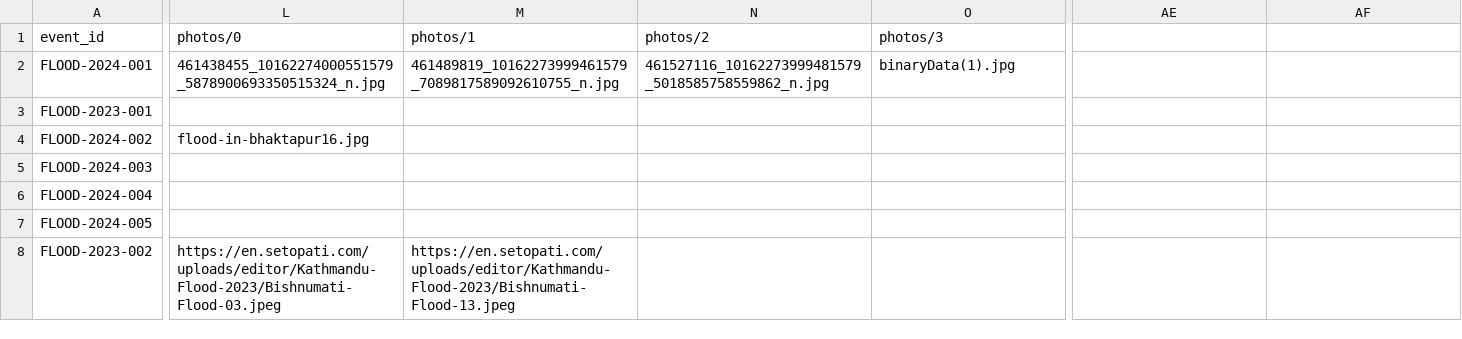
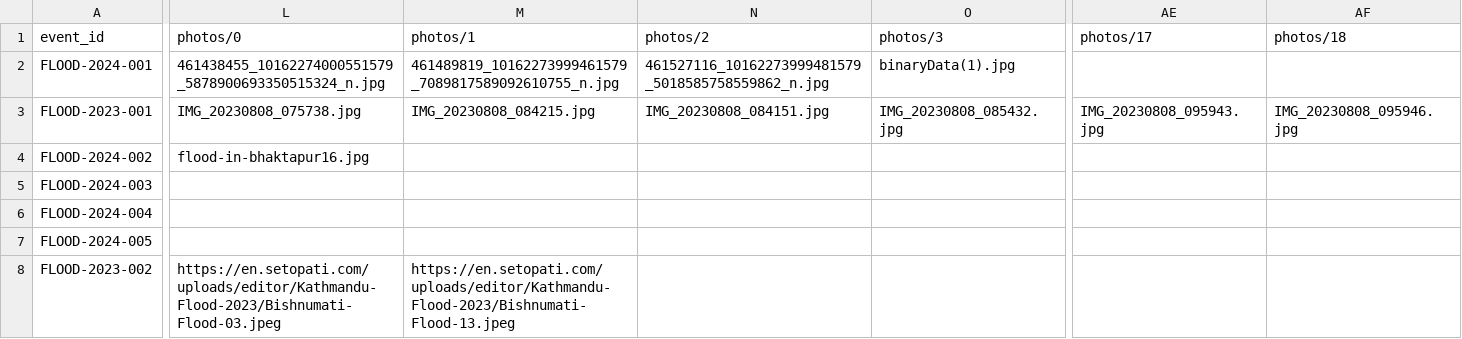
Before and after one commit to rslezas/S4W-Data-Cleaner, a CSV file: flood_repository_2/data/events.csv, drawn as a sheet; only a part is shown, gaps mark what is left out; the diff covers the shown part only; the diff names each change by its address in the sheet, - before the commit and + after, or states it on an @@ line.

Commit message:
Add verified 2023 Hanumante flood media to map, events, and gallery

```diff
--- a/flood_repository_2/data/events.csv
+++ b/flood_repository_2/data/events.csv
-AE1: (empty)
+AE1: photos/17
-AF1: (empty)
+AF1: photos/18
-L3 (photos/0): (empty)
+L3 (photos/0): IMG_20230808_075738.jpg
-M3 (photos/1): (empty)
+M3 (photos/1): IMG_20230808_084215.jpg
-N3 (photos/2): (empty)
+N3 (photos/2): IMG_20230808_084151.jpg
-O3 (photos/3): (empty)
+O3 (photos/3): IMG_20230808_085432.jpg
-AE3 (photos/17): (empty)
+AE3 (photos/17): IMG_20230808_095943.jpg
-AF3 (photos/18): (empty)
+AF3 (photos/18): IMG_20230808_095946.jpg
```
Also changed, not shown: 13 edited cells elsewhere in this file, flood_repository_2/data/processed_observations.csv, 23 other files.
